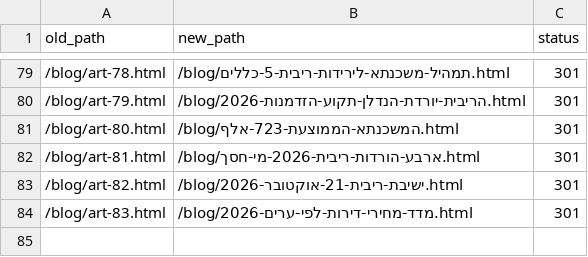
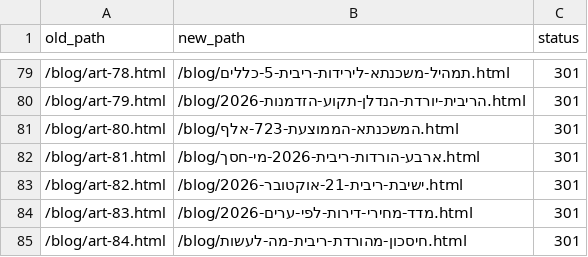
Before and after one commit to menifainance-stack/Menifa, a CSV file: redirects.csv, drawn as a sheet; only a part is shown, gaps mark what is left out; the diff names each change by its address in the sheet, - before the commit and + after, or states it on an @@ line.

```diff
--- a/redirects.csv
+++ b/redirects.csv
+row 85: /blog/art-84.html | /blog/חיסכון-מהורדת-ריבית-מה-לעשות.html | 301
```
Also changed, not shown: 8 other files.
